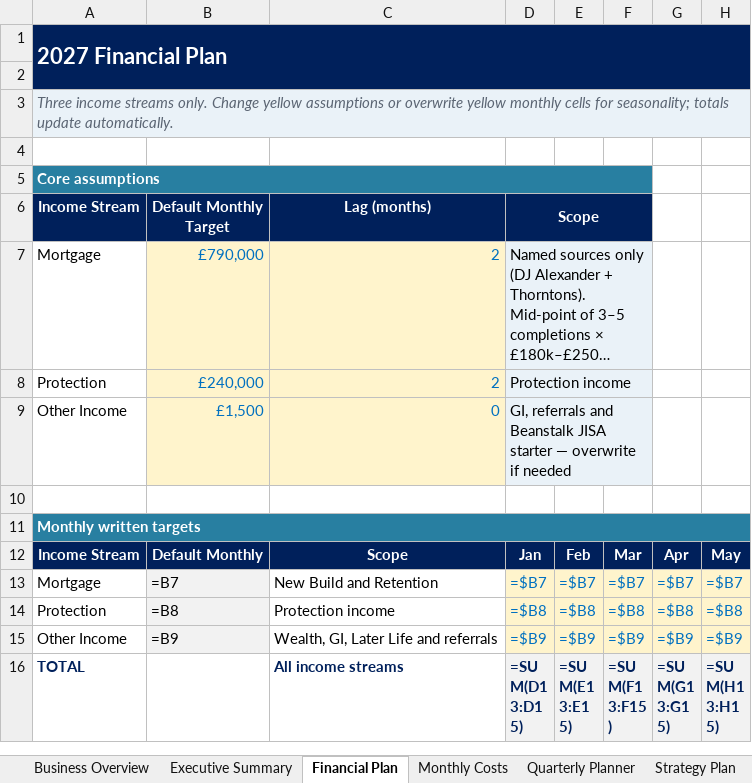
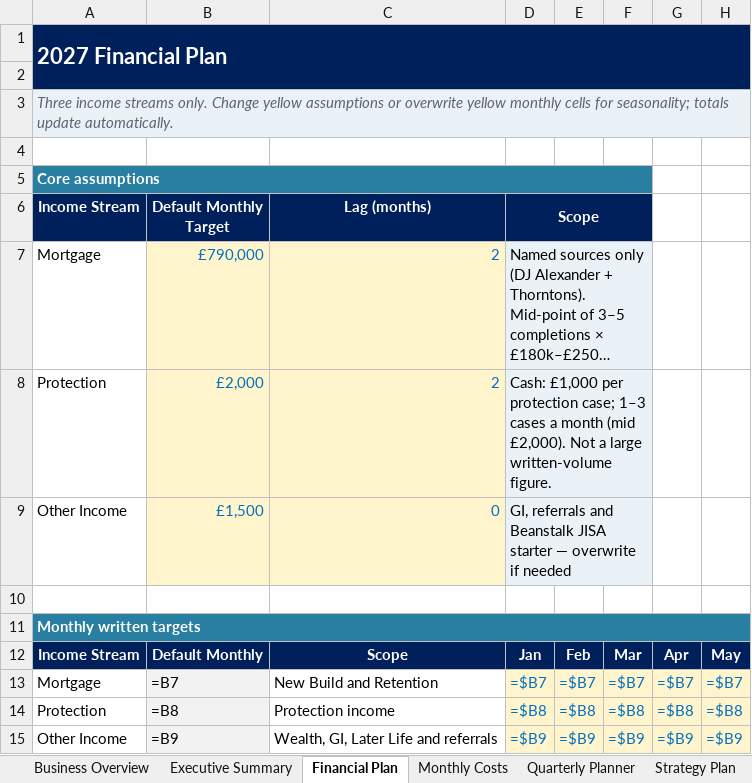
Before and after one commit to boab21mac/plugins, an Excel workbook: duncan-and-co-planning/Strategic_planning.xlsx, sheet Financial Plan, drawn as a sheet; only a part is shown; the shorter side is filled out with more unchanged rows; long unchanged cells end in …; values as stored, in another font and other column widths than the file's, no borders; formulas without a stored value are shown as written; the diff names each change by its address in the sheet, - before the commit and + after, or states it on an @@ line.

```diff
--- a/duncan-and-co-planning/Strategic_planning.xlsx (sheet Financial Plan)
+++ b/duncan-and-co-planning/Strategic_planning.xlsx (sheet Financial Plan)
-B8 (Default Monthly Target): £240,000
+B8 (Default Monthly Target): £2,000
-D8 (Scope): Protection income
+D8 (Scope): Cash: £1,000 per protection case; 1–3 cases a month (mid £2,000). Not a large written-volume figure.
```
Also changed, not shown: sheet Monthly Costs.
